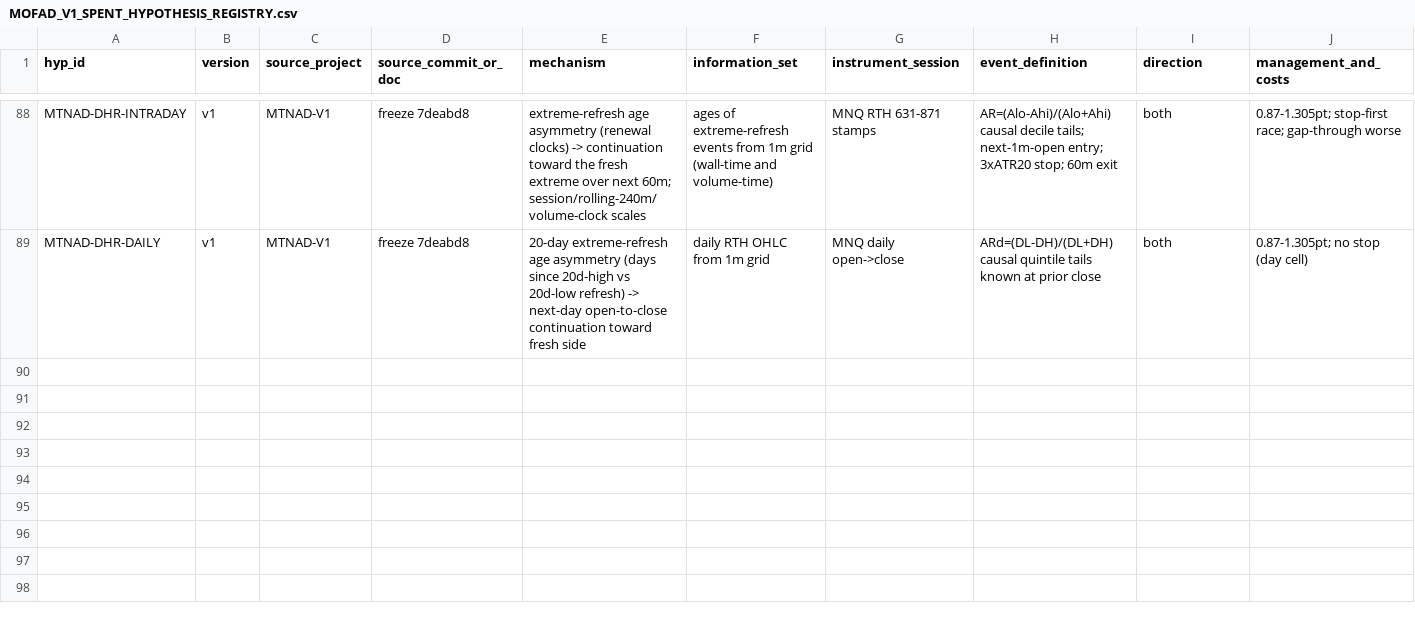
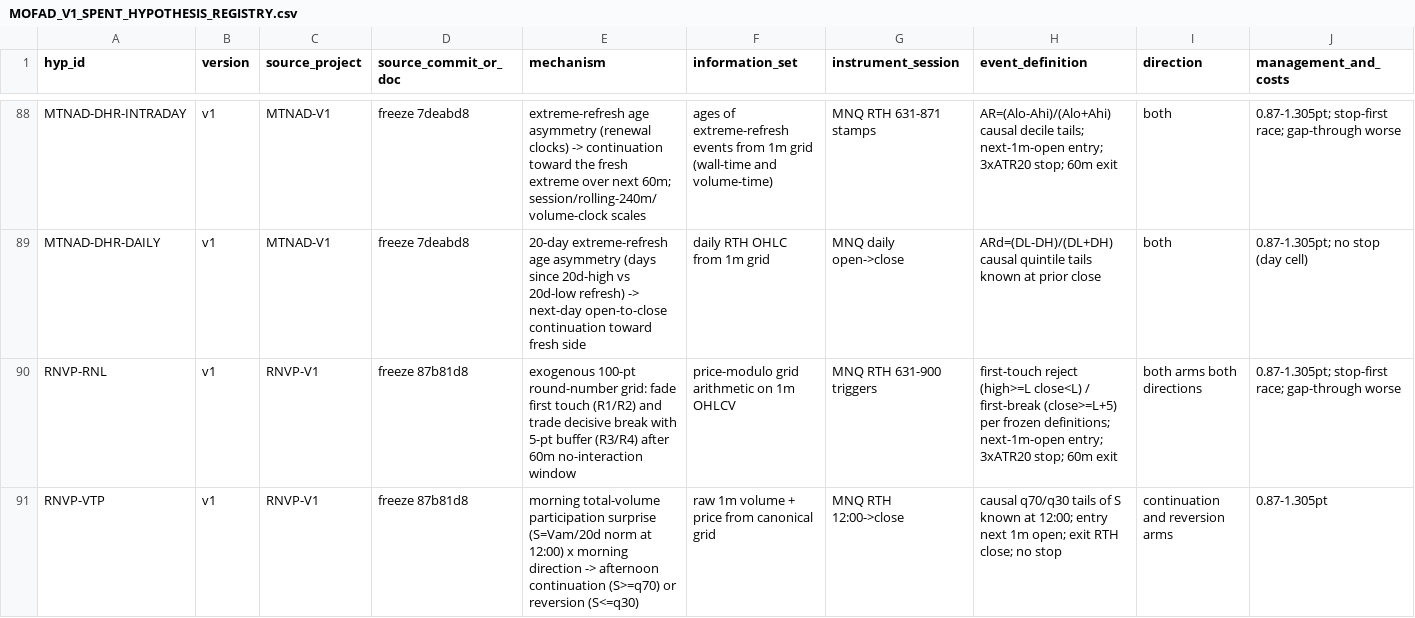
Before and after one commit to Heshh999/NGUQT, a CSV file: analysis/mofad/MOFAD_V1_SPENT_HYPOTHESIS_REGISTRY.csv, drawn as a sheet; only a part is shown, gaps mark what is left out; rows hold the shown columns only; the diff names each change by its address in the sheet, - before the commit and + after, or states it on an @@ line.

```diff
--- a/analysis/mofad/MOFAD_V1_SPENT_HYPOTHESIS_REGISTRY.csv
+++ b/analysis/mofad/MOFAD_V1_SPENT_HYPOTHESIS_REGISTRY.csv
+row 90: RNVP-RNL | v1 | RNVP-V1 | freeze 87b81d8 | exogenous 100-pt round-number grid: fade first touch (R1/R2) and trade decisive break with 5-pt buffer (R3/R4) after 60m no-interaction window | price-modulo grid arithmetic on 1m OHLCV | MNQ RTH 631-900 triggers | first-touch reject (high>=L close<L) / first-break (close>=L+5) per frozen definitions; next-1m-open entry; 3xATR20 stop; 60m exit | both arms both directions | 0.87-1.305pt; stop-first race; gap-through worse
+row 91: RNVP-VTP | v1 | RNVP-V1 | freeze 87b81d8 | morning total-volume participation surprise (S=Vam/20d norm at 12:00) x morning direction -> afternoon continuation (S>=q70) or reversion (S<=q30) | raw 1m volume + price from canonical grid | MNQ RTH 12:00->close | causal q70/q30 tails of S known at 12:00; entry next 1m open; exit RTH close; no stop | continuation and reversion arms | 0.87-1.305pt
```
Also changed, not shown: 5 other files.
